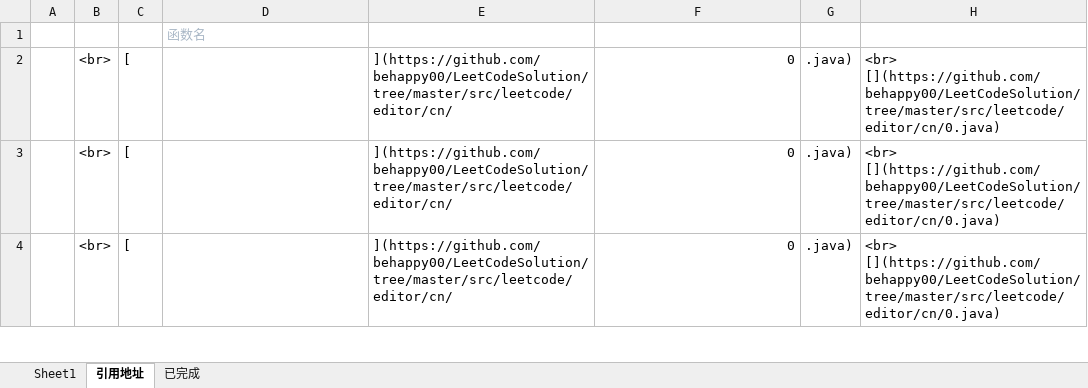
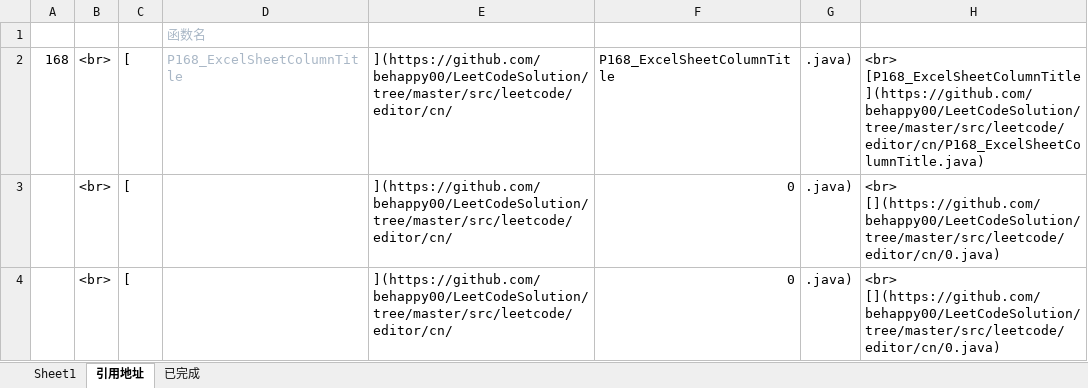
Before and after one commit to behappy00/LeetCodeSolution, an Excel workbook: auto.xlsx, sheet 引用地址, drawn as a sheet; only a part is shown; values as stored, in another font and other column widths than the file's, no borders; the diff names each change by its address in the sheet, - before the commit and + after, or states it on an @@ line.

```diff
--- a/auto.xlsx (sheet 引用地址)
+++ b/auto.xlsx (sheet 引用地址)
-A2: (empty)
+A2: 168
-D2: (empty)
+D2: P168_ExcelSheetColumnTitle
-F2: 0
+F2: P168_ExcelSheetColumnTitle
-H2: <br> [](https://github.com/behappy00/LeetCodeSolution/tree/master/src/leetcode/editor/cn/0.java)
+H2: <br> [P168_ExcelSheetColumnTitle](https://github.com/behappy00/LeetCodeSolution/tree/master/src/leetcode/editor/cn/P168_ExcelSheetColumnTitle.java)
```
Also changed, not shown: sheet Sheet1, 1 other file.
